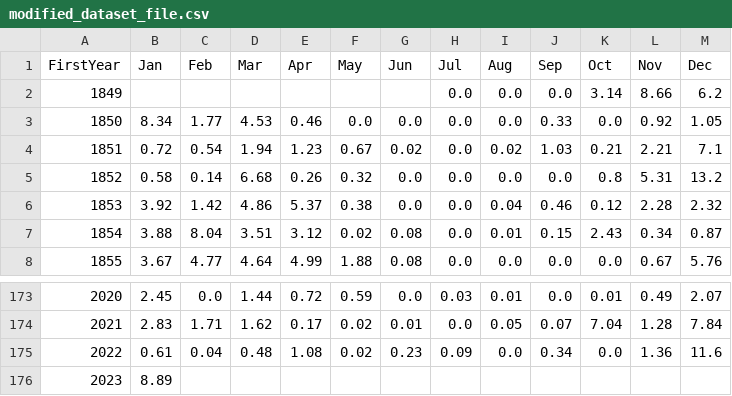
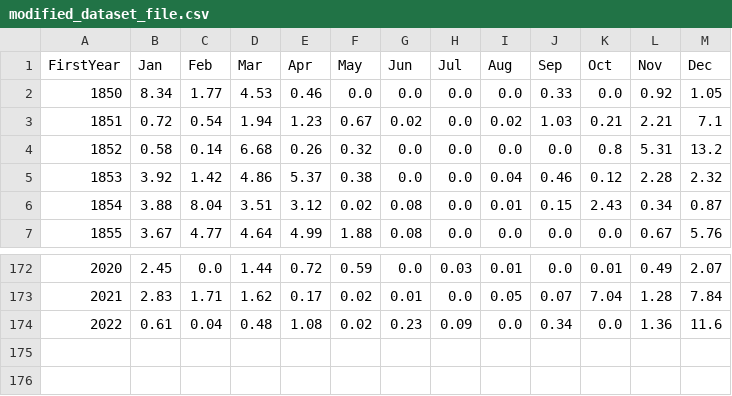
Before and after one commit to mchen04/Neural-Network-SF-Monthly-Rainfall-Prediction, a CSV file: modified_dataset_file.csv, drawn as a sheet; only a part is shown, gaps mark what is left out; the diff names each change by its address in the sheet, - before the commit and + after, or states it on an @@ line.

```diff
--- a/modified_dataset_file.csv
+++ b/modified_dataset_file.csv
-row 2: 1849 |  |  |  |  |  |  | 0.0 | 0.0 | 0.0 | 3.14 | 8.66 | 6.2
-row 176: 2023 | 8.89
```
Also changed, not shown: 2 other files.
